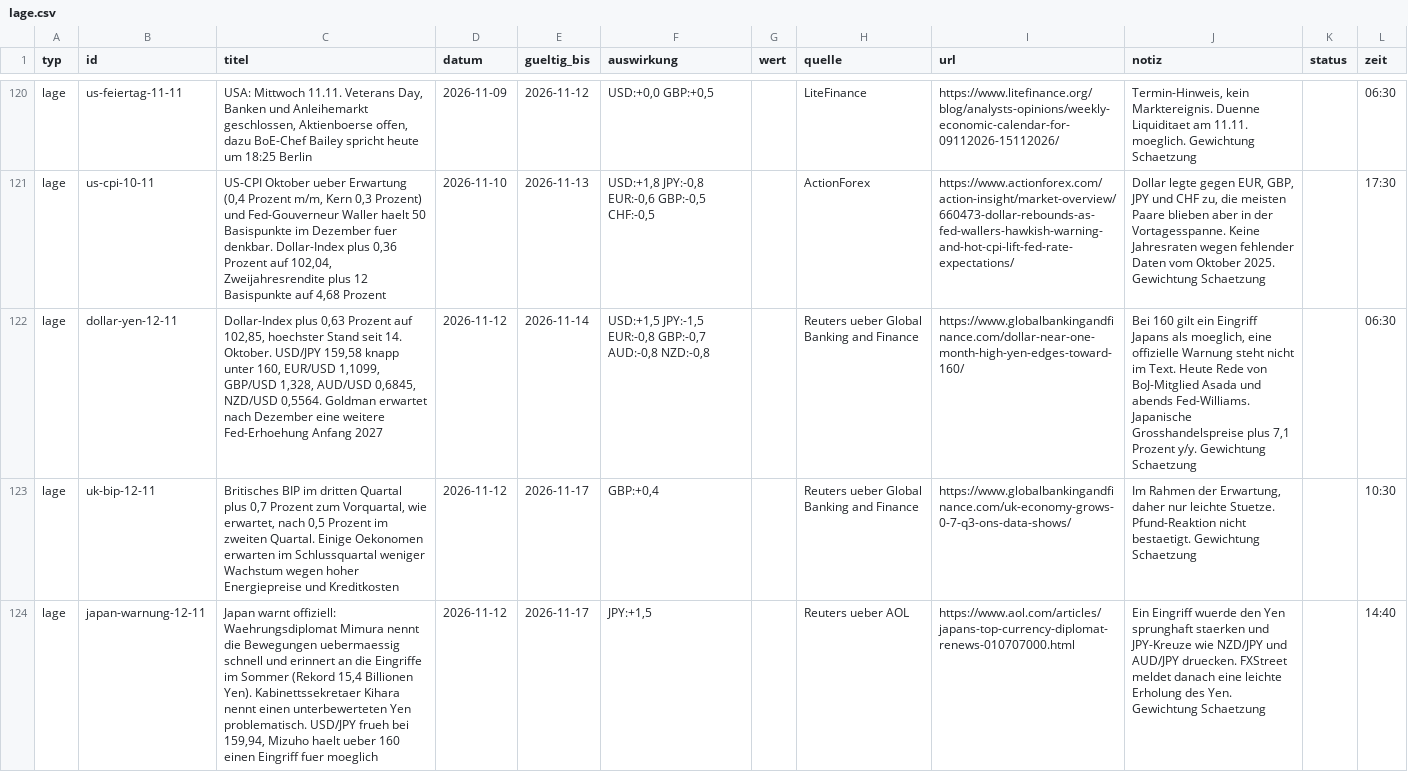
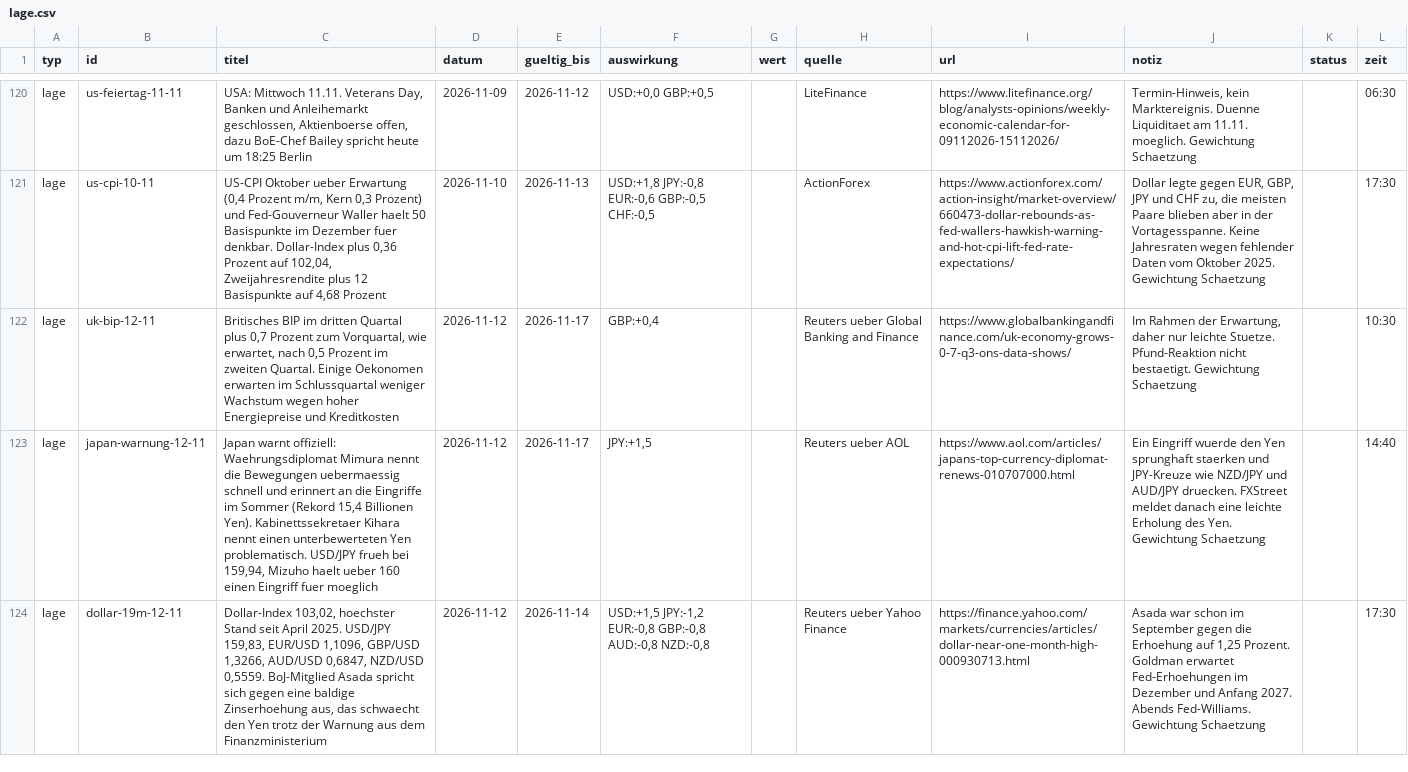
Before and after one commit to michelbrueck25-eng/journal-daten, a CSV file: lage.csv, drawn as a sheet; only a part is shown, gaps mark what is left out; removed rows and columns are numbered as before the commit, all else as after; the diff names each change by its address in the sheet, - before the commit and + after, or states it on an @@ line.

```diff
--- a/lage.csv
+++ b/lage.csv
-row 122: lage | dollar-yen-12-11 | Dollar-Index plus 0,63 Prozent auf 102,85, hoechster Stand seit 14. Oktober. USD/JPY 159,58 knapp unter 160, EUR/USD 1,1099, GBP/USD 1,328, AUD/USD 0,6845, NZD/USD 0,5564. Goldman erwartet nach Dezember eine weitere Fed-Erhoehung Anfang 2027 | 2026-11-12 | 2026-11-14 | USD:+1,5 JPY:-1,5 EUR:-0,8 GBP:-0,7 AUD:-0,8 NZD:-0,8 |  | Reuters ueber Global Banking and Finance | https://www.globalbankingandfinance.com/dollar-near-one-month-high-yen-edges-toward-160/ | Bei 160 gilt ein Eingriff Japans als moeglich, eine offizielle Warnung steht nicht im Text. Heute Rede von BoJ-Mitglied Asada und abends Fed-Williams. Japanische Grosshandelspreise plus 7,1 Prozent y/y. Gewichtung Schaetzung |  | 06:30
+row 124: lage | dollar-19m-12-11 | Dollar-Index 103,02, hoechster Stand seit April 2025. USD/JPY 159,83, EUR/USD 1,1096, GBP/USD 1,3266, AUD/USD 0,6847, NZD/USD 0,5559. BoJ-Mitglied Asada spricht sich gegen eine baldige Zinserhoehung aus, das schwaecht den Yen trotz der Warnung aus dem Finanzministerium | 2026-11-12 | 2026-11-14 | USD:+1,5 JPY:-1,2 EUR:-0,8 GBP:-0,8 AUD:-0,8 NZD:-0,8 |  | Reuters ueber Yahoo Finance | https://finance.yahoo.com/markets/currencies/articles/dollar-near-one-month-high-000930713.html | Asada war schon im September gegen die Erhoehung auf 1,25 Prozent. Goldman erwartet Fed-Erhoehungen im Dezember und Anfang 2027. Abends Fed-Williams. Gewichtung Schaetzung |  | 17:30
```
Also changed, not shown: wirtschaft.csv, 4 other files.
